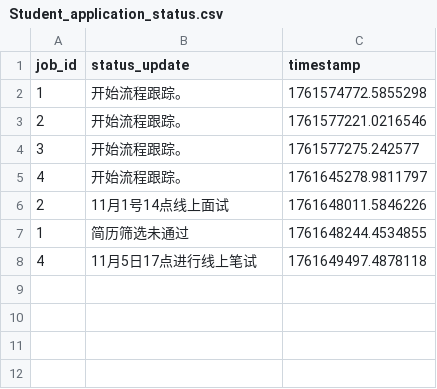
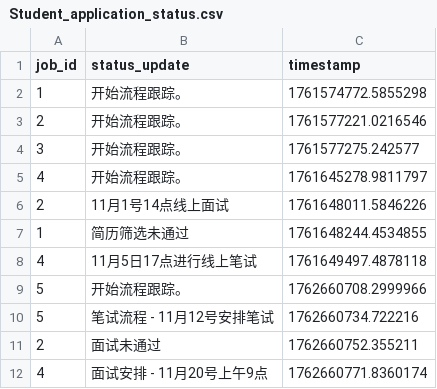
Before and after one commit to EdwardLee798/JobPilot, a CSV file: functionality4/tables/Student_application_status.csv (was functionality4/example/tables/Student_application_status.csv), drawn as a sheet; the diff names each change by its address in the sheet, - before the commit and + after, or states it on an @@ line.

```diff
--- a/functionality4/example/tables/Student_application_status.csv
+++ b/functionality4/tables/Student_application_status.csv
+row 9: 5 | 开始流程跟踪。 | 1762660708.2999966
+row 10: 5 | 笔试流程 - 11月12号安排笔试 | 1762660734.722216
+row 11: 2 | 面试未通过 | 1762660752.355211
+row 12: 4 | 面试安排 - 11月20号上午9点 | 1762660771.8360174
```
Also changed, not shown: functionality4/tables/Student_job_tracking_summary.csv, 6 other files.
